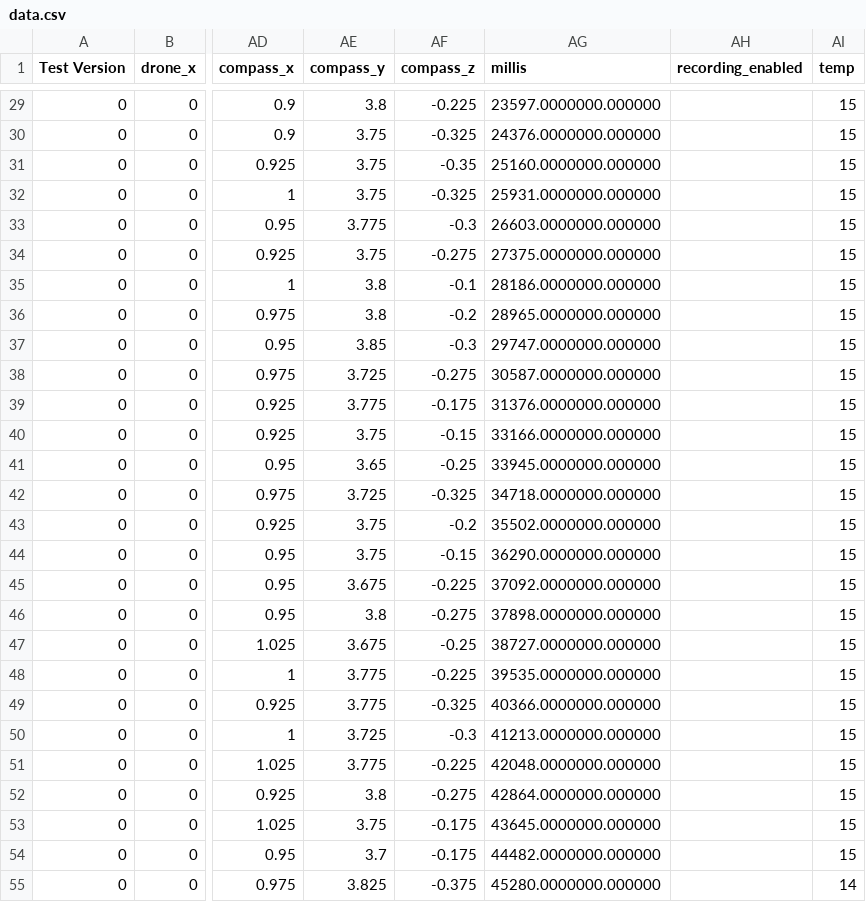
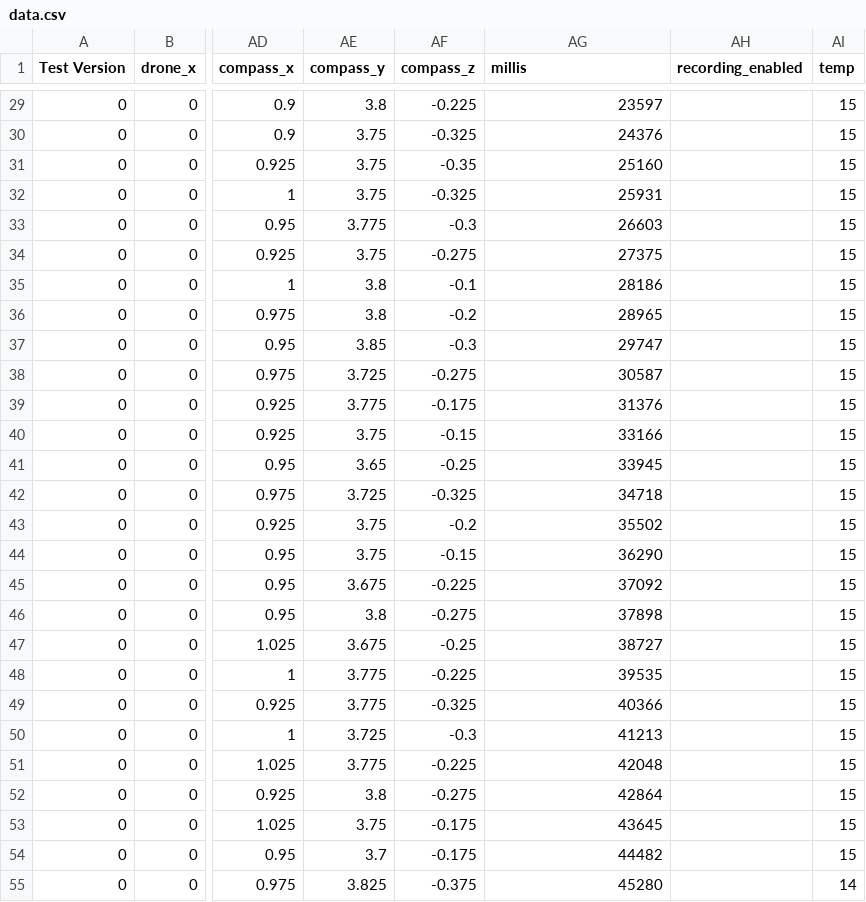
Before and after one commit to Wabinabi/Argos, a CSV file: data/sample-data/AS7-SD-SNDK/data.csv, drawn as a sheet; only a part is shown, gaps mark what is left out; the diff covers the shown part only; the diff names each change by its address in the sheet, - before the commit and + after, or states it on an @@ line.

```diff
--- a/data/sample-data/AS7-SD-SNDK/data.csv
+++ b/data/sample-data/AS7-SD-SNDK/data.csv
-AG29 (millis): 23597.0000000.000000
+AG29 (millis): 23597
-AG30 (millis): 24376.0000000.000000
+AG30 (millis): 24376
-AG31 (millis): 25160.0000000.000000
+AG31 (millis): 25160
-AG32 (millis): 25931.0000000.000000
+AG32 (millis): 25931
-AG33 (millis): 26603.0000000.000000
+AG33 (millis): 26603
-AG34 (millis): 27375.0000000.000000
+AG34 (millis): 27375
-AG35 (millis): 28186.0000000.000000
+AG35 (millis): 28186
-AG36 (millis): 28965.0000000.000000
+AG36 (millis): 28965
-AG37 (millis): 29747.0000000.000000
+AG37 (millis): 29747
-AG38 (millis): 30587.0000000.000000
+AG38 (millis): 30587
-AG39 (millis): 31376.0000000.000000
+AG39 (millis): 31376
-AG40 (millis): 33166.0000000.000000
+AG40 (millis): 33166
-AG41 (millis): 33945.0000000.000000
+AG41 (millis): 33945
-AG42 (millis): 34718.0000000.000000
+AG42 (millis): 34718
-AG43 (millis): 35502.0000000.000000
+AG43 (millis): 35502
-AG44 (millis): 36290.0000000.000000
+AG44 (millis): 36290
-AG45 (millis): 37092.0000000.000000
+AG45 (millis): 37092
-AG46 (millis): 37898.0000000.000000
+AG46 (millis): 37898
-AG47 (millis): 38727.0000000.000000
+AG47 (millis): 38727
-AG48 (millis): 39535.0000000.000000
+AG48 (millis): 39535
-AG49 (millis): 40366.0000000.000000
+AG49 (millis): 40366
-AG50 (millis): 41213.0000000.000000
+AG50 (millis): 41213
-AG51 (millis): 42048.0000000.000000
+AG51 (millis): 42048
-AG52 (millis): 42864.0000000.000000
+AG52 (millis): 42864
-AG53 (millis): 43645.0000000.000000
+AG53 (millis): 43645
-AG54 (millis): 44482.0000000.000000
+AG54 (millis): 44482
-AG55 (millis): 45280.0000000.000000
+AG55 (millis): 45280
```
Also changed, not shown: 146 edited cells elsewhere in this file, data/sample-data/AS7-SD-EAGL/data.csv.
